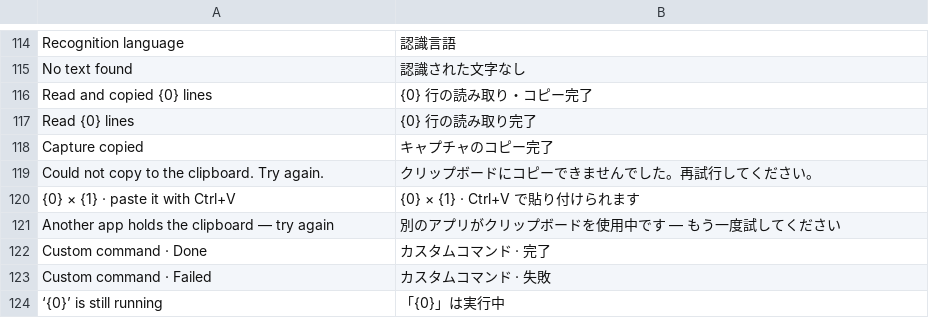
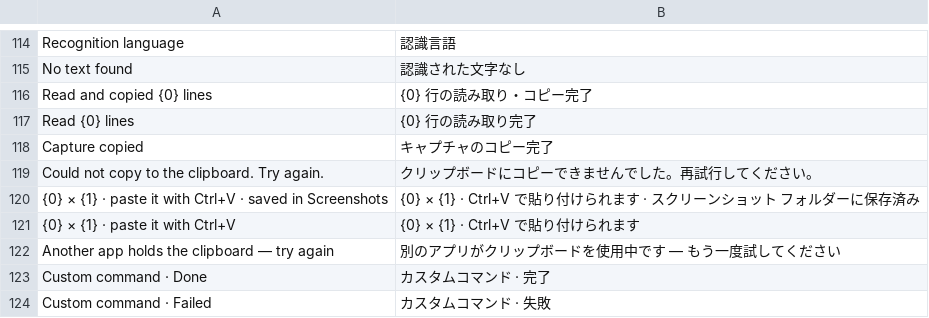
Before and after one commit to QriumJ/Bloom, a TSV file: src/Bloom/Assets/Lang/ja.tsv, drawn as a sheet; only a part is shown, gaps mark what is left out; the shorter side is filled out with more unchanged rows.

Commit message:
Captures also go to the user's Screenshots folder (FOLDERID_Screenshots), like the Snipping Tool; never pruned

```diff
--- a/src/Bloom/Assets/Lang/ja.tsv
+++ b/src/Bloom/Assets/Lang/ja.tsv
@@ -119,2 +119,3 @@ Capture copied	キャプチャのコピー完了
 Could not copy to the clipboard. Try again.	クリップボードにコピーできませんでした。再試行してください。
+{0} × {1} · paste it with Ctrl+V · saved in Screenshots	{0} × {1} · Ctrl+V で貼り付けられます · スクリーンショット フォルダーに保存済み
 {0} × {1} · paste it with Ctrl+V	{0} × {1} · Ctrl+V で貼り付けられます
```
Also changed, not shown: src/Bloom/Assets/Lang/zh.tsv, 3 other files.
